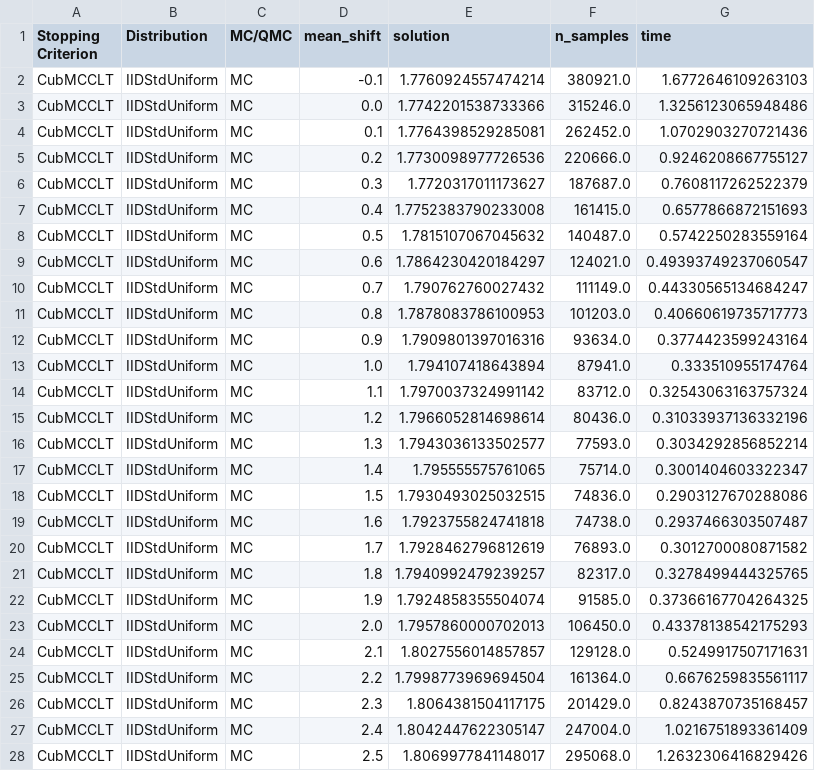
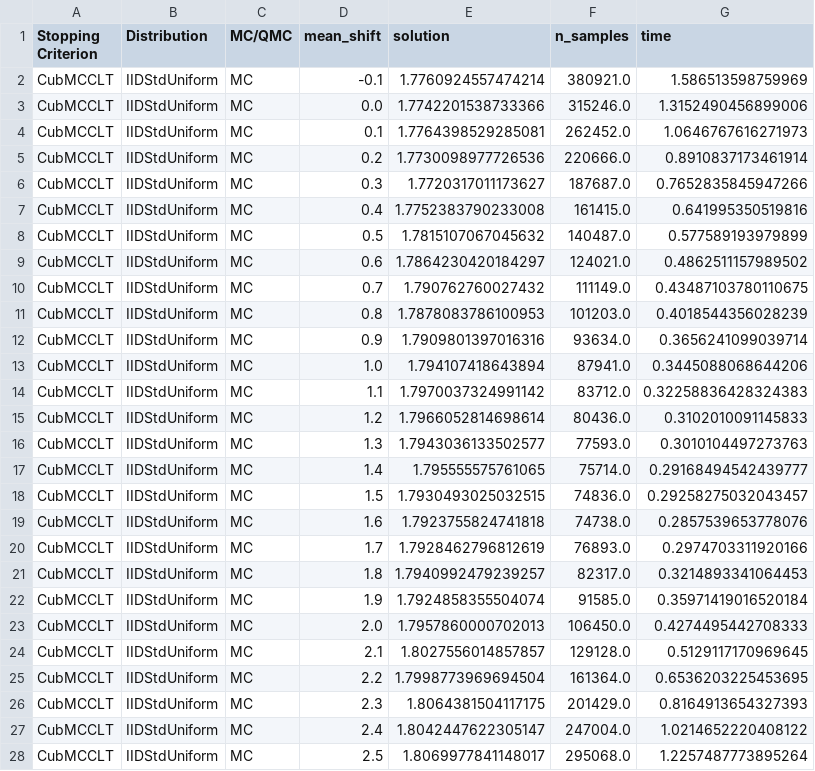
Before and after one commit to QMCSoftware/QMCSoftware, a CSV file: workouts/mc_vs_qmc/out/importance_sampling.csv, drawn as a sheet; only a part is shown; the diff covers the shown part only.

```diff
--- a/workouts/mc_vs_qmc/out/importance_sampling.csv
+++ b/workouts/mc_vs_qmc/out/importance_sampling.csv
@@ -1,28 +1,28 @@
 Stopping Criterion,Distribution,MC/QMC,mean_shift,solution,n_samples,time
-CubMCCLT,IIDStdUniform,MC,-0.1,1.7760924557474214,380921.0,1.6772646109263103
-CubMCCLT,IIDStdUniform,MC,0.0,1.7742201538733366,315246.0,1.3256123065948486
-CubMCCLT,IIDStdUniform,MC,0.1,1.7764398529285081,262452.0,1.0702903270721436
-CubMCCLT,IIDStdUniform,MC,0.2,1.7730098977726536,220666.0,0.9246208667755127
-CubMCCLT,IIDStdUniform,MC,0.3,1.7720317011173627,187687.0,0.7608117262522379
-CubMCCLT,IIDStdUniform,MC,0.4,1.7752383790233008,161415.0,0.6577866872151693
-CubMCCLT,IIDStdUniform,MC,0.5,1.7815107067045632,140487.0,0.5742250283559164
-CubMCCLT,IIDStdUniform,MC,0.6,1.7864230420184297,124021.0,0.49393749237060547
-CubMCCLT,IIDStdUniform,MC,0.7,1.790762760027432,111149.0,0.44330565134684247
-CubMCCLT,IIDStdUniform,MC,0.8,1.7878083786100953,101203.0,0.40660619735717773
-CubMCCLT,IIDStdUniform,MC,0.9,1.7909801397016316,93634.0,0.3774423599243164
-CubMCCLT,IIDStdUniform,MC,1.0,1.794107418643894,87941.0,0.333510955174764
-CubMCCLT,IIDStdUniform,MC,1.1,1.7970037324991142,83712.0,0.32543063163757324
-CubMCCLT,IIDStdUniform,MC,1.2,1.7966052814698614,80436.0,0.31033937136332196
-CubMCCLT,IIDStdUniform,MC,1.3,1.7943036133502577,77593.0,0.3034292856852214
-CubMCCLT,IIDStdUniform,MC,1.4,1.795555575761065,75714.0,0.3001404603322347
-CubMCCLT,IIDStdUniform,MC,1.5,1.7930493025032515,74836.0,0.2903127670288086
-CubMCCLT,IIDStdUniform,MC,1.6,1.7923755824741818,74738.0,0.2937466303507487
-CubMCCLT,IIDStdUniform,MC,1.7,1.7928462796812619,76893.0,0.3012700080871582
-CubMCCLT,IIDStdUniform,MC,1.8,1.7940992479239257,82317.0,0.3278499444325765
-CubMCCLT,IIDStdUniform,MC,1.9,1.7924858355504074,91585.0,0.37366167704264325
-CubMCCLT,IIDStdUniform,MC,2.0,1.7957860000702013,106450.0,0.43378138542175293
-CubMCCLT,IIDStdUniform,MC,2.1,1.8027556014857857,129128.0,0.5249917507171631
-CubMCCLT,IIDStdUniform,MC,2.2,1.7998773969694504,161364.0,0.6676259835561117
-CubMCCLT,IIDStdUniform,MC,2.3,1.8064381504117175,201429.0,0.8243870735168457
-CubMCCLT,IIDStdUniform,MC,2.4,1.8042447622305147,247004.0,1.0216751893361409
-CubMCCLT,IIDStdUniform,MC,2.5,1.8069977841148017,295068.0,1.2632306416829426
+CubMCCLT,IIDStdUniform,MC,-0.1,1.7760924557474214,380921.0,1.586513598759969
+CubMCCLT,IIDStdUniform,MC,0.0,1.7742201538733366,315246.0,1.3152490456899006
+CubMCCLT,IIDStdUniform,MC,0.1,1.7764398529285081,262452.0,1.0646767616271973
+CubMCCLT,IIDStdUniform,MC,0.2,1.7730098977726536,220666.0,0.8910837173461914
+CubMCCLT,IIDStdUniform,MC,0.3,1.7720317011173627,187687.0,0.7652835845947266
+CubMCCLT,IIDStdUniform,MC,0.4,1.7752383790233008,161415.0,0.641995350519816
+CubMCCLT,IIDStdUniform,MC,0.5,1.7815107067045632,140487.0,0.577589193979899
+CubMCCLT,IIDStdUniform,MC,0.6,1.7864230420184297,124021.0,0.4862511157989502
+CubMCCLT,IIDStdUniform,MC,0.7,1.790762760027432,111149.0,0.43487103780110675
+CubMCCLT,IIDStdUniform,MC,0.8,1.7878083786100953,101203.0,0.4018544356028239
+CubMCCLT,IIDStdUniform,MC,0.9,1.7909801397016316,93634.0,0.3656241099039714
+CubMCCLT,IIDStdUniform,MC,1.0,1.794107418643894,87941.0,0.3445088068644206
+CubMCCLT,IIDStdUniform,MC,1.1,1.7970037324991142,83712.0,0.32258836428324383
+CubMCCLT,IIDStdUniform,MC,1.2,1.7966052814698614,80436.0,0.3102010091145833
+CubMCCLT,IIDStdUniform,MC,1.3,1.7943036133502577,77593.0,0.3010104497273763
+CubMCCLT,IIDStdUniform,MC,1.4,1.795555575761065,75714.0,0.29168494542439777
+CubMCCLT,IIDStdUniform,MC,1.5,1.7930493025032515,74836.0,0.29258275032043457
+CubMCCLT,IIDStdUniform,MC,1.6,1.7923755824741818,74738.0,0.2857539653778076
+CubMCCLT,IIDStdUniform,MC,1.7,1.7928462796812619,76893.0,0.2974703311920166
+CubMCCLT,IIDStdUniform,MC,1.8,1.7940992479239257,82317.0,0.3214893341064453
+CubMCCLT,IIDStdUniform,MC,1.9,1.7924858355504074,91585.0,0.35971419016520184
+CubMCCLT,IIDStdUniform,MC,2.0,1.7957860000702013,106450.0,0.4274495442708333
+CubMCCLT,IIDStdUniform,MC,2.1,1.8027556014857857,129128.0,0.5129117170969645
+CubMCCLT,IIDStdUniform,MC,2.2,1.7998773969694504,161364.0,0.6536203225453695
+CubMCCLT,IIDStdUniform,MC,2.3,1.8064381504117175,201429.0,0.8164913654327393
+CubMCCLT,IIDStdUniform,MC,2.4,1.8042447622305147,247004.0,1.0214652220408122
+CubMCCLT,IIDStdUniform,MC,2.5,1.8069977841148017,295068.0,1.2257487773895264
```
Also changed, not shown: 140 edited cells elsewhere in this file, workouts/lds_sequences/out/python_sequences.csv, workouts/mc_vs_qmc/out/vary_abs_tol.csv, 12 other files.
